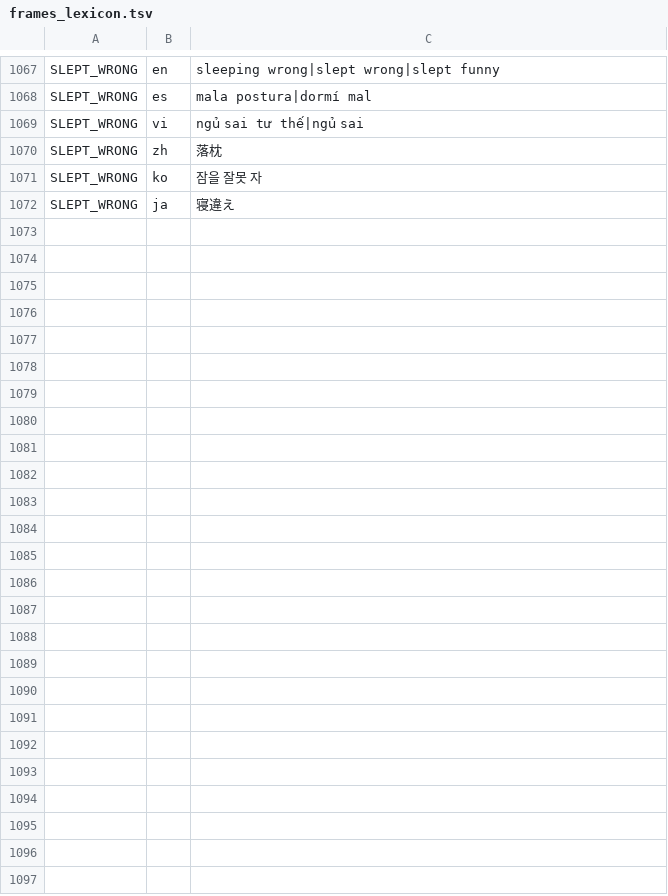
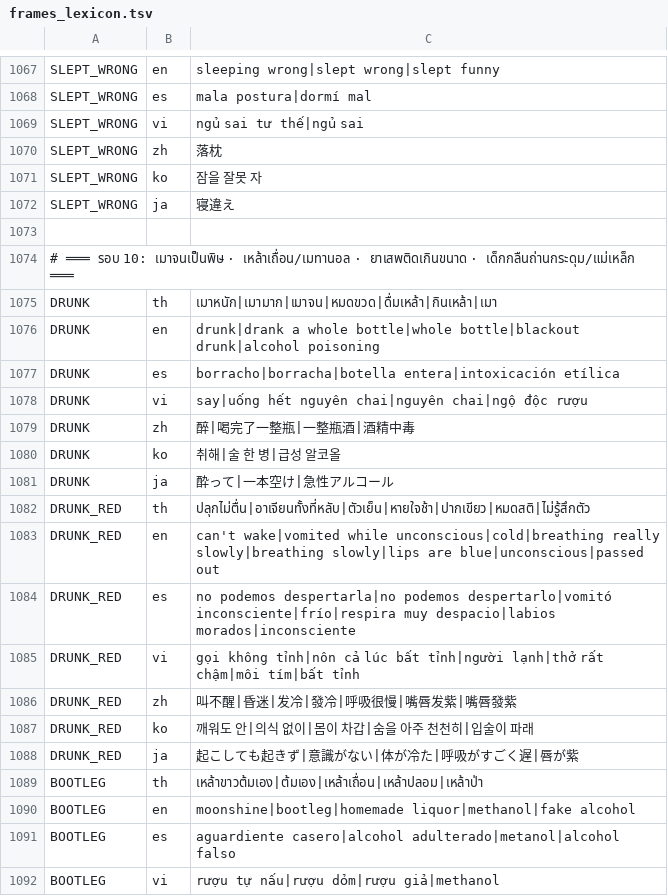
Before and after one commit to thekingdiadem/King-Diadem, a TSV file: core/frames_lexicon.tsv, drawn as a sheet; only a part is shown, gaps mark what is left out; the diff covers the shown part only.

```diff
--- a/core/frames_lexicon.tsv
+++ b/core/frames_lexicon.tsv
@@ -1072 +1072,21 @@ SLEPT_WRONG	ko	잠을 잘못 자
 SLEPT_WRONG	ja	寝違え
+
+# ═══ รอบ 10: เมาจนเป็นพิษ · เหล้าเถื่อน/เมทานอล · ยาเสพติดเกินขนาด · เด็กกลืนถ่านกระดุม/แม่เหล็ก ═══
+DRUNK	th	เมาหนัก|เมามาก|เมาจน|หมดขวด|ดื่มเหล้า|กินเหล้า|เมา
+DRUNK	en	drunk|drank a whole bottle|whole bottle|blackout drunk|alcohol poisoning
+DRUNK	es	borracho|borracha|botella entera|intoxicación etílica
+DRUNK	vi	say|uống hết nguyên chai|nguyên chai|ngộ độc rượu
+DRUNK	zh	醉|喝完了一整瓶|一整瓶酒|酒精中毒
+DRUNK	ko	취해|술 한 병|급성 알코올
+DRUNK	ja	酔って|一本空け|急性アルコール
+DRUNK_RED	th	ปลุกไม่ตื่น|อาเจียนทั้งที่หลับ|ตัวเย็น|หายใจช้า|ปากเขียว|หมดสติ|ไม่รู้สึกตัว
+DRUNK_RED	en	can't wake|vomited while unconscious|cold|breathing really slowly|breathing slowly|lips are blue|unconscious|passed out
+DRUNK_RED	es	no podemos despertarla|no podemos despertarlo|vomitó inconsciente|frío|respira muy despacio|labios morados|inconsciente
+DRUNK_RED	vi	gọi không tỉnh|nôn cả lúc bất tỉnh|người lạnh|thở rất chậm|môi tím|bất tỉnh
+DRUNK_RED	zh	叫不醒|昏迷|发冷|發冷|呼吸很慢|嘴唇发紫|嘴唇發紫
+DRUNK_RED	ko	깨워도 안|의식 없이|몸이 차갑|숨을 아주 천천히|입술이 파래
+DRUNK_RED	ja	起こしても起きず|意識がない|体が冷た|呼吸がすごく遅|唇が紫
+BOOTLEG	th	เหล้าขาวต้มเอง|ต้มเอง|เหล้าเถื่อน|เหล้าปลอม|เหล้าป่า
+BOOTLEG	en	moonshine|bootleg|homemade liquor|methanol|fake alcohol
+BOOTLEG	es	aguardiente casero|alcohol adulterado|metanol|alcohol falso
+BOOTLEG	vi	rượu tự nấu|rượu dỏm|rượu giả|methanol
```
Also changed, not shown: 45 added rows elsewhere in this file, 3 other files.
